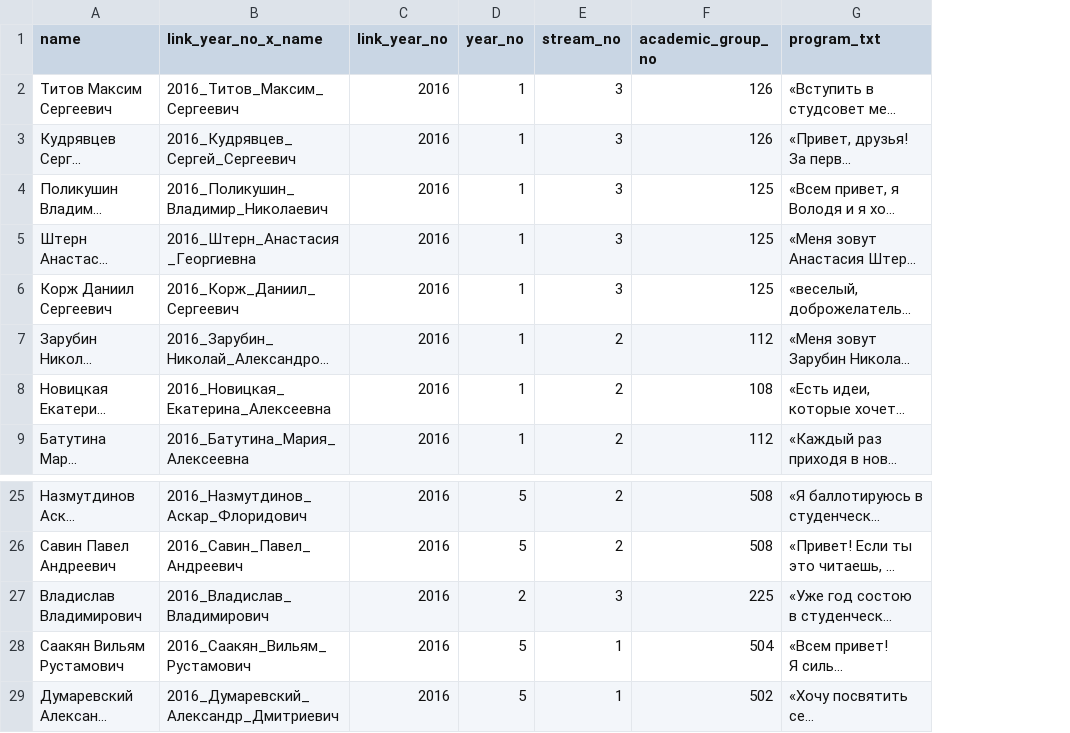
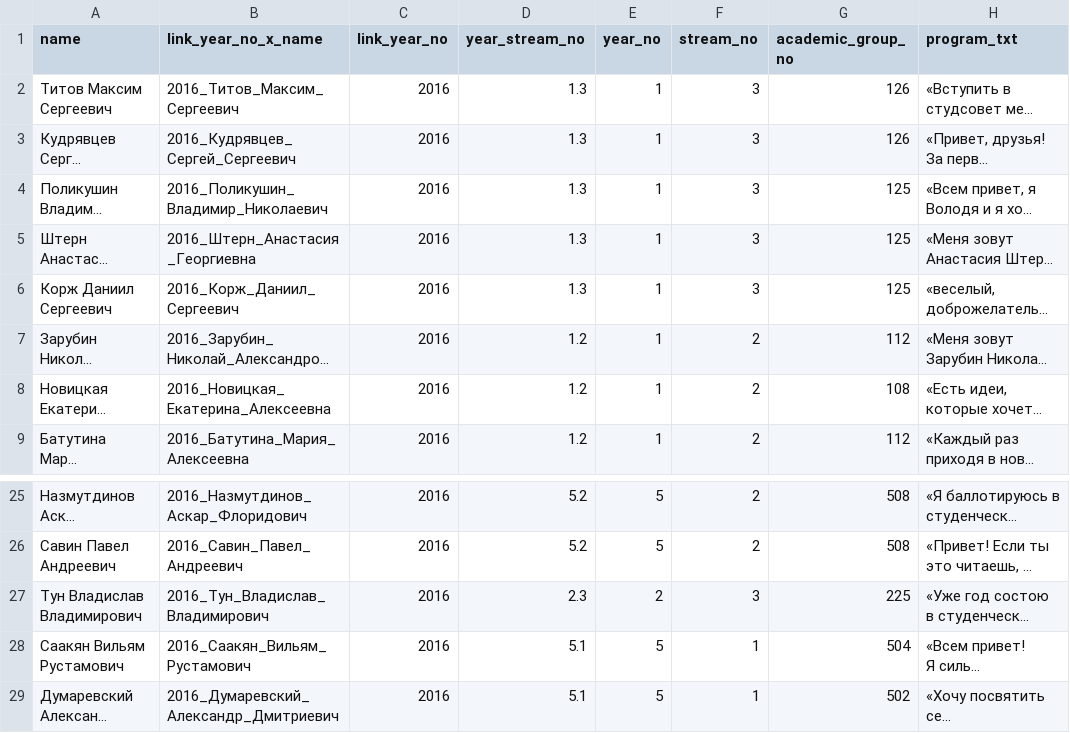
Before and after one commit to am-tropin/ssmm_database, a CSV file: ssmm_candidates_info_conv6.csv, drawn as a sheet; only a part is shown, gaps mark what is left out; long unchanged cells end in …; the diff names each change by its address in the sheet, - before the commit and + after, or states it on an @@ line.

```diff
--- a/ssmm_candidates_info_conv6.csv
+++ b/ssmm_candidates_info_conv6.csv
+column D (year_stream_no), rows 2-9: 1.3 | 1.3 | 1.3 | 1.3 | 1.3 | 1.2 | 1.2 | 1.2; rows 25-29: 5.2 | 5.2 | 2.3 | 5.1 | 5.1
-A27 (name): Владислав Владимирович
+A27 (name): Тун Владислав Владимирович
-B27 (link_year_no_x_name): 2016_Владислав_Владимирович
+B27 (link_year_no_x_name): 2016_Тун_Владислав_Владимирович
```
Also changed, not shown: ssmm_candidates_info_conv10.csv, ssmm_candidates_info_conv4.csv, 35 other files.
